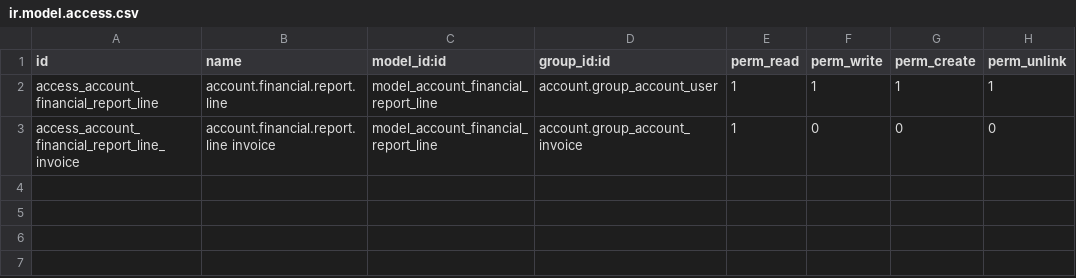
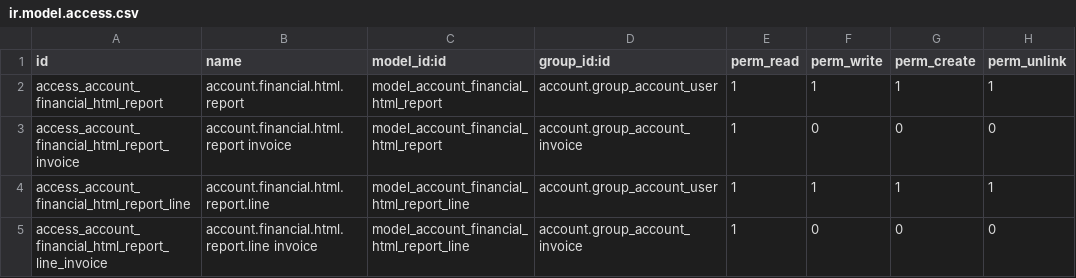
Before and after one commit to minhhq09/enterprise, a CSV file: account_reports/security/ir.model.access.csv, drawn as a sheet.

Commit message:
[FIX] account_reports: change name of new financial reports to fix the conflicts with old static reports from community branch

```diff
--- a/account_reports/security/ir.model.access.csv
+++ b/account_reports/security/ir.model.access.csv
@@ -1,3 +1,5 @@
 id,name,model_id:id,group_id:id,perm_read,perm_write,perm_create,perm_unlink
-access_account_financial_report_line,account.financial.report.line,model_account_financial_report_line,account.group_account_user,1,1,1,1
-access_account_financial_report_line_invoice,account.financial.report.line invoice,model_account_financial_report_line,account.group_account_invoice,1,0,0,0
+access_account_financial_html_report,account.financial.html.report,model_account_financial_html_report,account.group_account_user,1,1,1,1
+access_account_financial_html_report_invoice,account.financial.html.report invoice,model_account_financial_html_report,account.group_account_invoice,1,0,0,0
+access_account_financial_html_report_line,account.financial.html.report.line,model_account_financial_html_report_line,account.group_account_user,1,1,1,1
+access_account_financial_html_report_line_invoice,account.financial.html.report.line invoice,model_account_financial_html_report_line,account.group_account_invoice,1,0,0,0
```
Also changed, not shown: 6 other files.
